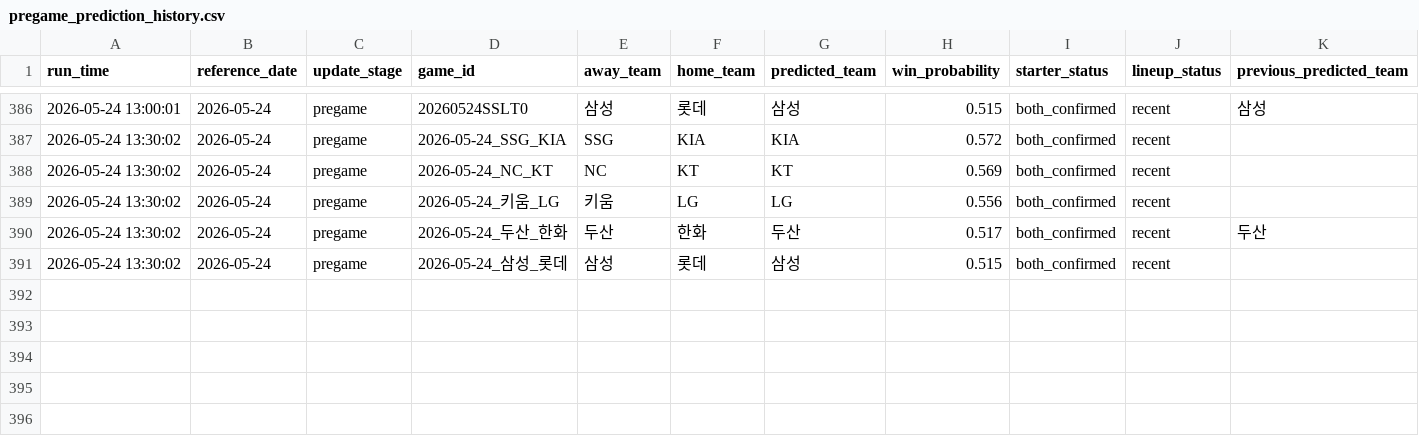
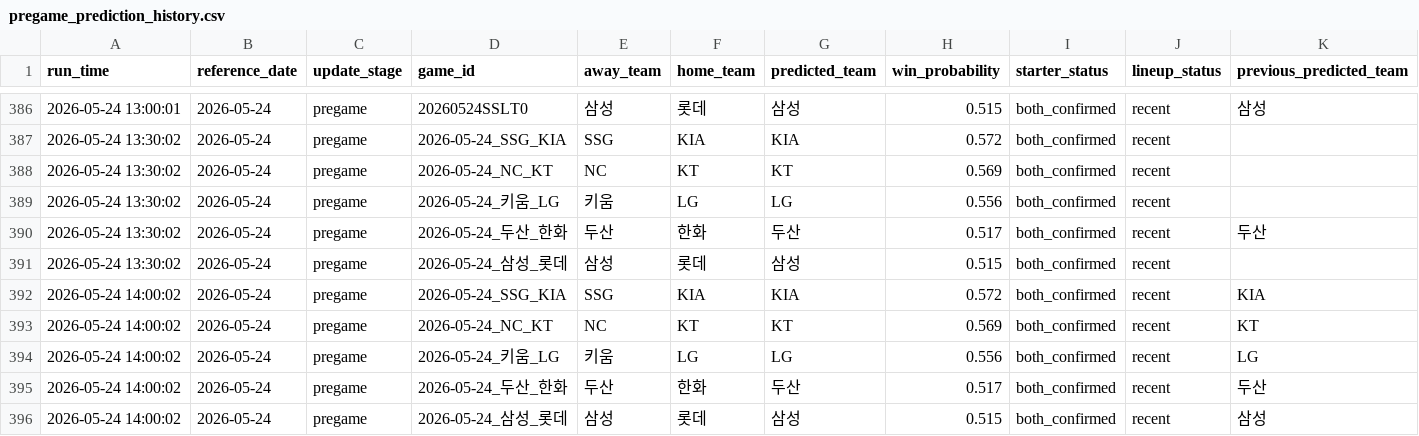
Before and after one commit to SaRangWOO/sports_analytics, a CSV file: kbo_analytics/modeling/results/pregame_prediction_history.csv, drawn as a sheet; only a part is shown, gaps mark what is left out; rows hold the shown columns only; the diff names each change by its address in the sheet, - before the commit and + after, or states it on an @@ line.

Commit message:
Update KBO pregame analytics outputs 2026-05-24-1405

```diff
--- a/kbo_analytics/modeling/results/pregame_prediction_history.csv
+++ b/kbo_analytics/modeling/results/pregame_prediction_history.csv
+row 392: 2026-05-24 14:00:02 | 2026-05-24 | pregame | 2026-05-24_SSG_KIA | SSG | KIA | KIA | 0.572 | both_confirmed | recent | KIA
+row 393: 2026-05-24 14:00:02 | 2026-05-24 | pregame | 2026-05-24_NC_KT | NC | KT | KT | 0.569 | both_confirmed | recent | KT
+row 394: 2026-05-24 14:00:02 | 2026-05-24 | pregame | 2026-05-24_키움_LG | 키움 | LG | LG | 0.556 | both_confirmed | recent | LG
+row 395: 2026-05-24 14:00:02 | 2026-05-24 | pregame | 2026-05-24_두산_한화 | 두산 | 한화 | 두산 | 0.517 | both_confirmed | recent | 두산
+row 396: 2026-05-24 14:00:02 | 2026-05-24 | pregame | 2026-05-24_삼성_롯데 | 삼성 | 롯데 | 삼성 | 0.515 | both_confirmed | recent | 삼성
```
Also changed, not shown: kbo_analytics/data/official/pitching_context.csv, 5 other files.
